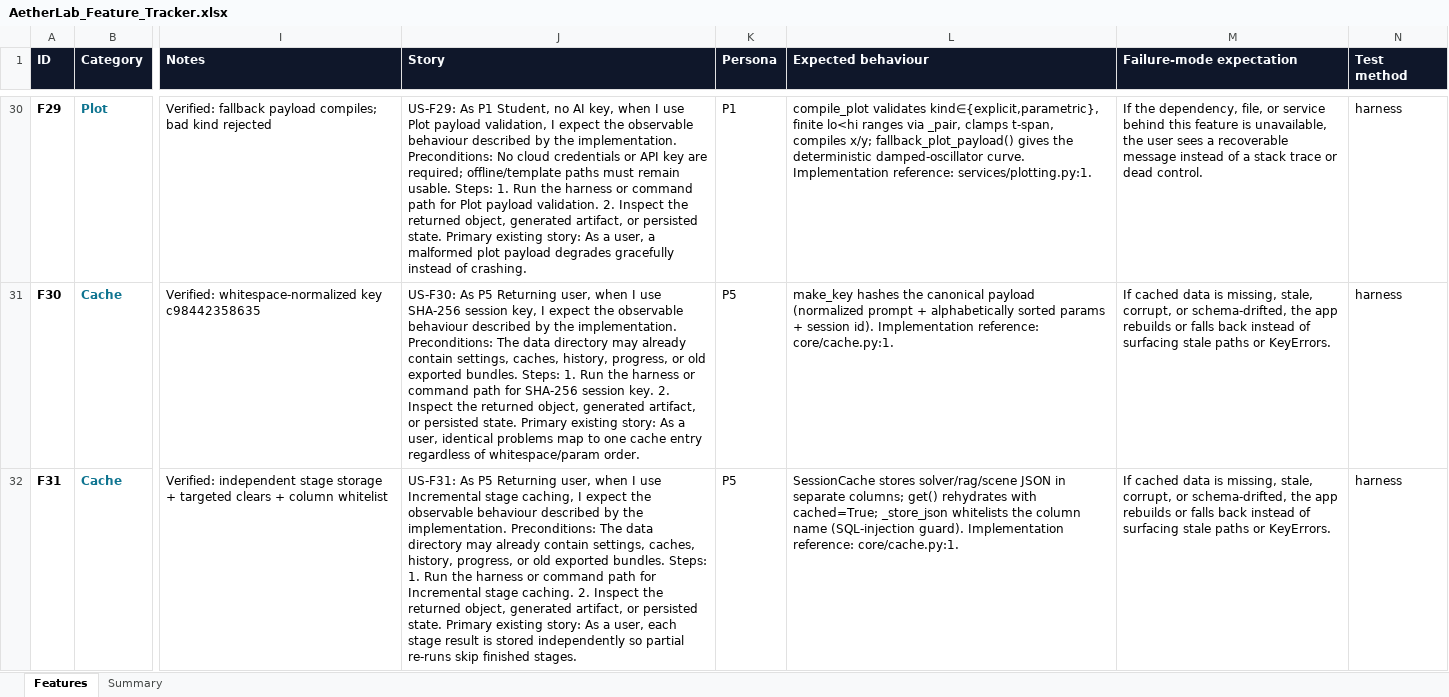
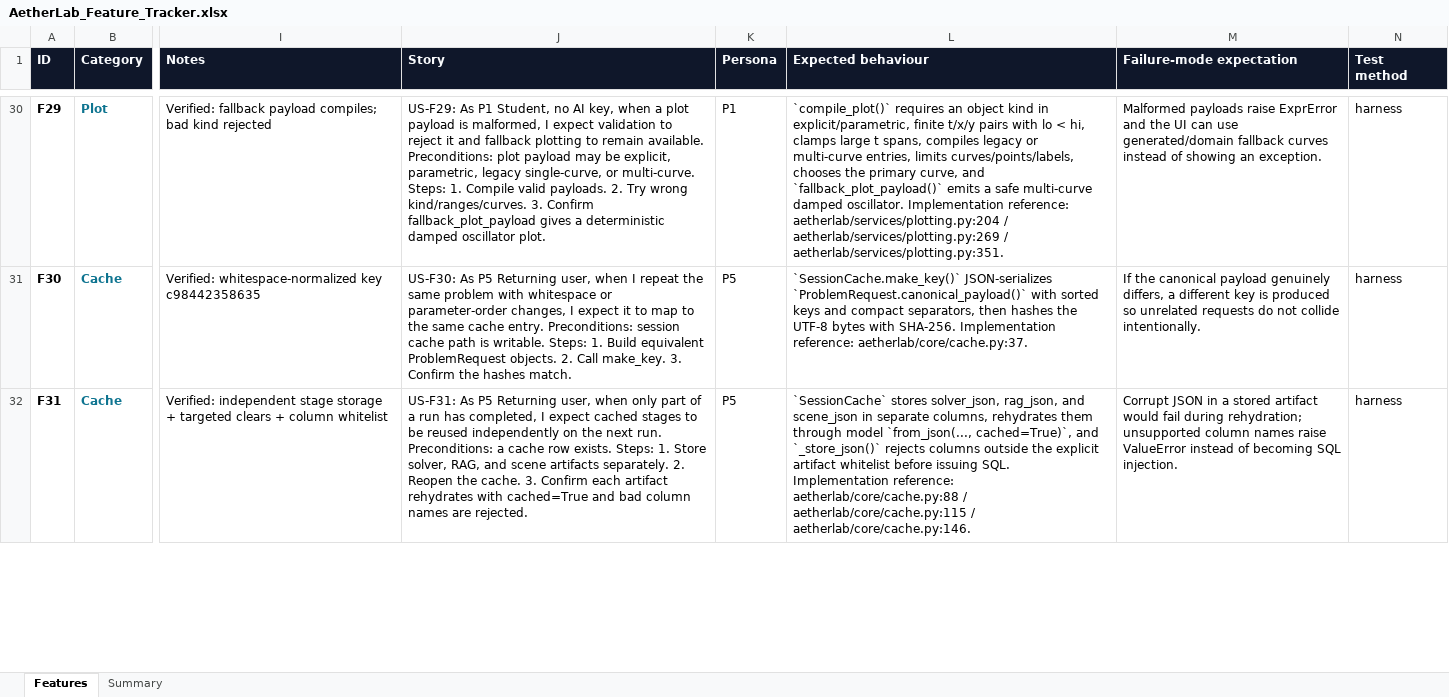
Before and after one commit to gopheriv/aetherlab, an Excel workbook: AetherLab_Feature_Tracker.xlsx, sheet Features, drawn as a sheet; only a part is shown, gaps mark what is left out; values as stored, in another font and other column widths than the file's, no borders; the diff covers the shown part only; the diff names each change by its address in the sheet, - before the commit and + after, or states it on an @@ line.

```diff
--- a/AetherLab_Feature_Tracker.xlsx (sheet Features)
+++ b/AetherLab_Feature_Tracker.xlsx (sheet Features)
-J30 (Story): …key, when I use Plot payload validation, I expect the observable behaviour described by the implementation. Preconditions: No cloud credentials or API key are required; offline/template paths must remain usable. Steps: 1. Run the harness or command path for Plot payload validation. 2. Inspect the returned object, generated artifact, or persisted state. Primary existing story: As a user, a malformed plot payload degrades gracefully instead of crashing.
+J30 (Story): …key, when a plot payload is malformed, I expect validation to reject it and fallback plotting to remain available. Preconditions: plot payload may be explicit, parametric, legacy single-curve, or multi-curve. Steps: 1. Compile valid payloads. 2. Try wrong kind/ranges/curves. 3. Confirm fallback_plot_payload gives a deterministic damped oscillator plot.
-L30 (Expected behaviour): compile_plot validates kind∈{explicit,parametric}, finite lo<hi ranges via _pair, clamps t-span, compiles x/y; fallback_plot_payload() gives the deterministic damped-oscillator curve. Implementation reference: services/plotting.py:1.
+L30 (Expected behaviour): `compile_plot()` requires an object kind in explicit/parametric, finite t/x/y pairs with lo < hi, clamps large t spans, compiles legacy or multi-curve entries, limits curves/points/labels, chooses the primary curve, and `fallback_plot_payload()` emits a safe multi-curve damped oscillator. Implementation reference: aetherlab/services/plotting.py:204 / aetherlab/services/plotting.py:269 / aetherlab/services/plotting.py:351.
-M30 (Failure-mode expectation): If the dependency, file, or service behind this feature is unavailable, the user sees a recoverable message instead of a stack trace or dead control.
+M30 (Failure-mode expectation): Malformed payloads raise ExprError and the UI can use generated/domain fallback curves instead of showing an exception.
-J31 (Story): …when I use SHA-256 session key, I expect the observable behaviour described by the implementation. Preconditions: The data directory may already contain settings, caches, history, progress, or old exported bundles. Steps: 1. Run the harness or command path for SHA-256 session key. 2. Inspect the returned object, generated artifact, or persisted state. Primary existing story: As a user, identical problems map to one cache entry regardless of whitespace/param order.
+J31 (Story): …when I repeat the same problem with whitespace or parameter-order changes, I expect it to map to the same cache entry. Preconditions: session cache path is writable. Steps: 1. Build equivalent ProblemRequest objects. 2. Call make_key. 3. Confirm the hashes match.
-L31 (Expected behaviour): make_key hashes the canonical payload (normalized prompt + alphabetically sorted params + session id). Implementation reference: core/cache.py:1.
+L31 (Expected behaviour): `SessionCache.make_key()` JSON-serializes `ProblemRequest.canonical_payload()` with sorted keys and compact separators, then hashes the UTF-8 bytes with SHA-256. Implementation reference: aetherlab/core/cache.py:37.
-M31 (Failure-mode expectation): If cached data is missing, stale, corrupt, or schema-drifted, the app rebuilds or falls back instead of surfacing stale paths or KeyErrors.
+M31 (Failure-mode expectation): If the canonical payload genuinely differs, a different key is produced so unrelated requests do not collide intentionally.
-J32 (Story): …user, when I use Incremental stage caching, I expect the observable behaviour described by the implementation. Preconditions: The data directory may already contain settings, caches, history, progress, or old exported bundles. Steps: 1. Run the harness or command path for Incremental stage caching. 2. Inspect the returned object, generated artifact, or persisted state. Primary existing story: As a user, each stage result is stored independently so partial re-runs skip finished stages.
+J32 (Story): …user, when only part of a run has completed, I expect cached stages to be reused independently on the next run. Preconditions: a cache row exists. Steps: 1. Store solver, RAG, and scene artifacts separately. 2. Reopen the cache. 3. Confirm each artifact rehydrates with cached=True and bad column names are rejected.
-L32 (Expected behaviour): SessionCache stores solver/rag/scene JSON in separate columns; get() rehydrates with cached=True; _store_json whitelists the column name (SQL-injection guard). Implementation reference: core/cache.py:1.
+L32 (Expected behaviour): `SessionCache` stores solver_json, rag_json, and scene_json in separate columns, rehydrates them through model `from_json(..., cached=True)`, and `_store_json()` rejects columns outside the explicit artifact whitelist before issuing SQL. Implementation reference: aetherlab/core/cache.py:88 / aetherlab/core/cache.py:115 / aetherlab/core/cache.py:146.
-M32 (Failure-mode expectation): If cached data is missing, stale, corrupt, or schema-drifted, the app rebuilds or falls back instead of surfacing stale paths or KeyErrors.
+M32 (Failure-mode expectation): Corrupt JSON in a stored artifact would fail during rehydration; unsupported column names raise ValueError instead of becoming SQL injection.
```
Also changed, not shown: 63 edited cells elsewhere in this sheet, 6 other files.
